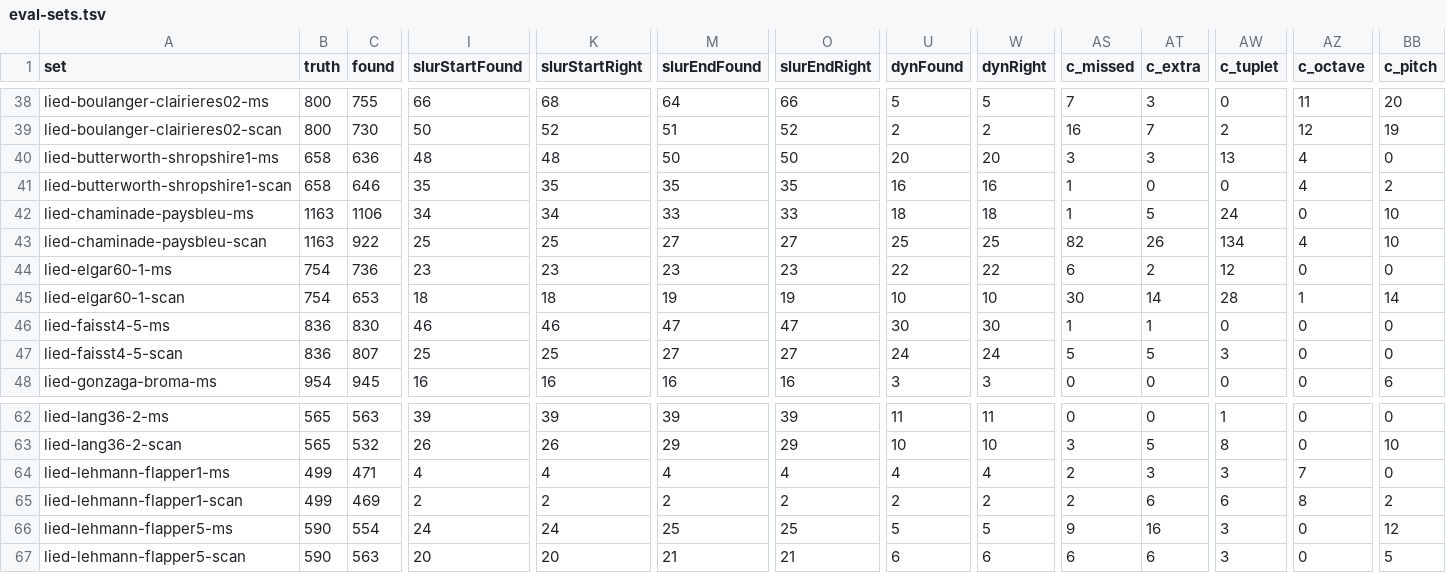
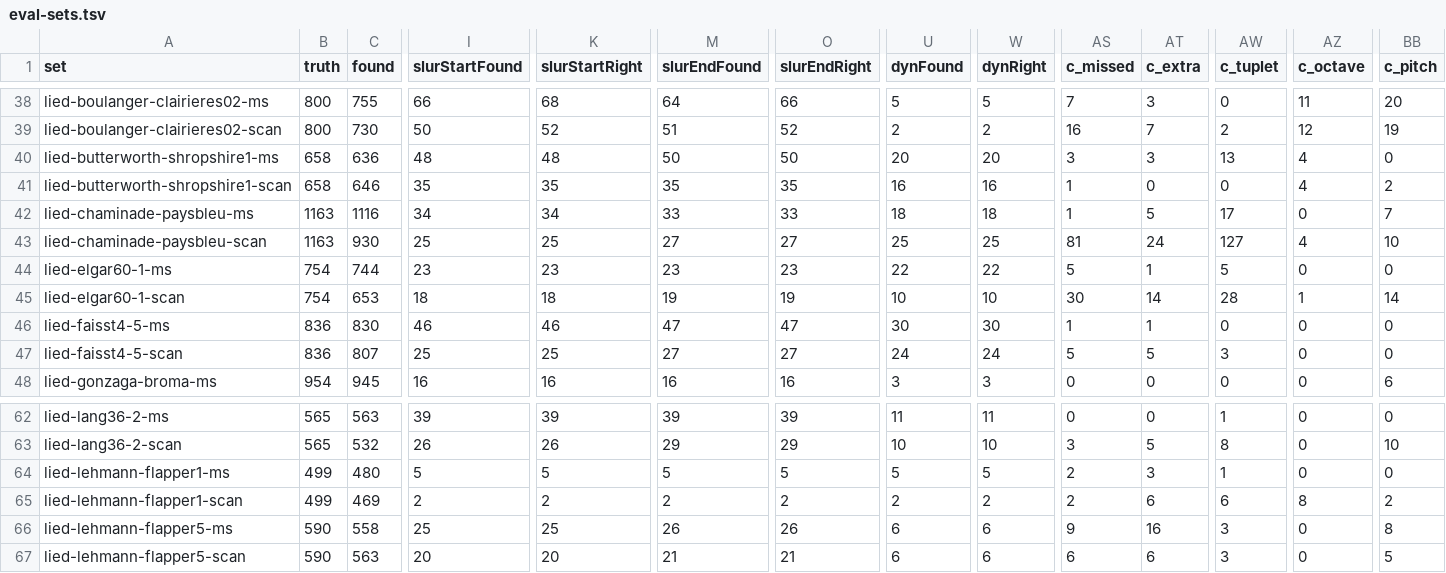
Before and after one commit to yotsuda/Calamo, a TSV file: docs/eval-sets.tsv, drawn as a sheet; only a part is shown, gaps mark what is left out; the diff covers the shown part only; the diff names each change by its address in the sheet, - before the commit and + after, or states it on an @@ line.

Commit message:
Holmes's No.2, its errors counted by kind: an octave line printed as a bare 8, and a triplet's bracket cut by the ledger lines. The italic 8 over bar 29 the detector sees as a TAB 8 at 0.45, under its threshold: BareEights now takes weak TAB 8s too, from 0.3 (PageSymbols.WeakTabs), its dashes and hook found as before. The 8 at a system's start (bars 30, 53) it does not see at all: an 8 is also taken from the ink, two loops one over the other (PageSymbols.InkHoles) in one piece of a digit's size holding no other loop (PieceAbove), with nothing just before it and nothing after it below the dashes' row (the italic g of an "allargando" and its spanner's dashes, gen-span-scan's basic005, read as an 8va at first); with no hook, dashes running to the system's last barline go on, the side the digit's to its staff. Bar 37's bracket crosses the ledger lines' rows over the voice and lost its line with them: a half up to four spaces off the number, or a hook up to ten, is the bracket's where the page shows the line unbroken to within a space of the number (LineTo). Development set 28691 -> 28780 (holmes2-ms 1689 -> 1762, scan 1528 -> 1544, the rest the same; marks 4 better); held-out set 55452 -> 55540 (7 better, 0 worse; marks 22 better). Rules check 5 better, detector check 2 better, both accepted; seeds 5 of 6. HANDOFF rewritten.

```diff
--- a/docs/eval-sets.tsv
+++ b/docs/eval-sets.tsv
-C42 (found): 1106
+C42 (found): 1116
-AW42 (c_tuplet): 24
+AW42 (c_tuplet): 17
-BB42 (c_pitch): 10
+BB42 (c_pitch): 7
-C43 (found): 922
+C43 (found): 930
-AS43 (c_missed): 82
+AS43 (c_missed): 81
-AT43 (c_extra): 26
+AT43 (c_extra): 24
-AW43 (c_tuplet): 134
+AW43 (c_tuplet): 127
-C44 (found): 736
+C44 (found): 744
-AS44 (c_missed): 6
+AS44 (c_missed): 5
-AT44 (c_extra): 2
+AT44 (c_extra): 1
-AW44 (c_tuplet): 12
+AW44 (c_tuplet): 5
-C64 (found): 471
+C64 (found): 480
-I64 (slurStartFound): 4
+I64 (slurStartFound): 5
-K64 (slurStartRight): 4
+K64 (slurStartRight): 5
-M64 (slurEndFound): 4
+M64 (slurEndFound): 5
-O64 (slurEndRight): 4
+O64 (slurEndRight): 5
-U64 (dynFound): 4
+U64 (dynFound): 5
-W64 (dynRight): 4
+W64 (dynRight): 5
-AW64 (c_tuplet): 3
+AW64 (c_tuplet): 1
-AZ64 (c_octave): 7
+AZ64 (c_octave): 0
-C66 (found): 554
+C66 (found): 558
-I66 (slurStartFound): 24
+I66 (slurStartFound): 25
-K66 (slurStartRight): 24
+K66 (slurStartRight): 25
-M66 (slurEndFound): 25
+M66 (slurEndFound): 26
-O66 (slurEndRight): 25
+O66 (slurEndRight): 26
-U66 (dynFound): 5
+U66 (dynFound): 6
-W66 (dynRight): 5
+W66 (dynRight): 6
-BB66 (c_pitch): 12
+BB66 (c_pitch): 8
```
Also changed, not shown: 16 edited cells elsewhere in this file, docs/dev-sets.tsv, 7 other files.
